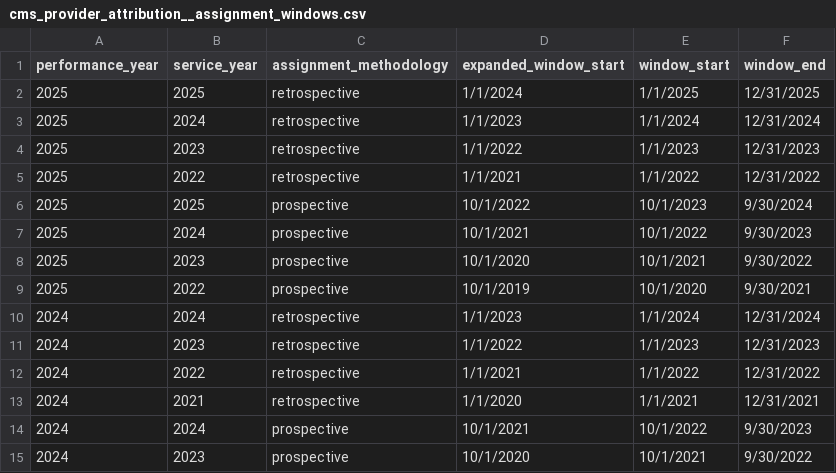
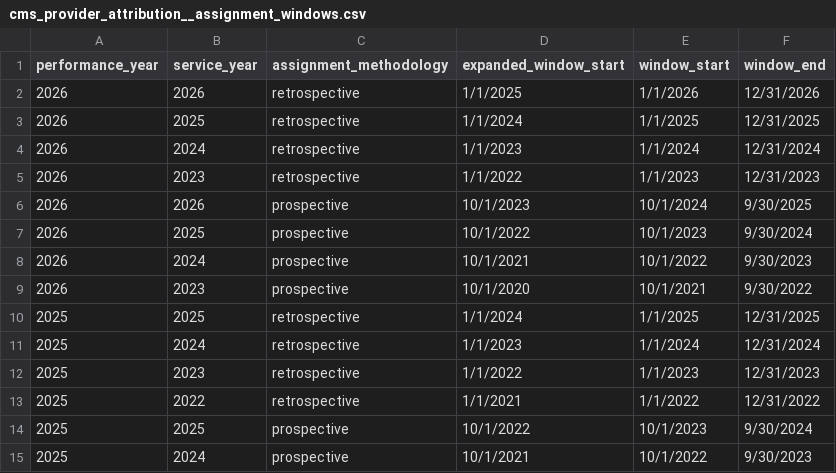
Before and after one commit to tuva-health/tuva, a CSV file: seeds/value_sets/cms_provider_attribution/cms_provider_attribution__assignment_windows.csv, drawn as a sheet; only a part is shown; the shorter side is filled out with more unchanged rows; the diff names each change by its address in the sheet, - before the commit and + after, or states it on an @@ line.

Commit message:
Add performance year 2026 assignment windows
Append the 8 PY2026 rows (4 retrospective, 4 prospective) covering
service years 2023-2026. Window and expanded-window dates follow the
CMS assignment methodology pattern in Appendix B, Table 9, extended to
PY2026 consistent with performance years 2022-2025.

```diff
--- a/seeds/value_sets/cms_provider_attribution/cms_provider_attribution__assignment_windows.csv
+++ b/seeds/value_sets/cms_provider_attribution/cms_provider_attribution__assignment_windows.csv
+row 2: 2026 | 2026 | retrospective | 1/1/2025 | 1/1/2026 | 12/31/2026
+row 3: 2026 | 2025 | retrospective | 1/1/2024 | 1/1/2025 | 12/31/2025
+row 4: 2026 | 2024 | retrospective | 1/1/2023 | 1/1/2024 | 12/31/2024
+row 5: 2026 | 2023 | retrospective | 1/1/2022 | 1/1/2023 | 12/31/2023
+row 6: 2026 | 2026 | prospective | 10/1/2023 | 10/1/2024 | 9/30/2025
+row 7: 2026 | 2025 | prospective | 10/1/2022 | 10/1/2023 | 9/30/2024
+row 8: 2026 | 2024 | prospective | 10/1/2021 | 10/1/2022 | 9/30/2023
+row 9: 2026 | 2023 | prospective | 10/1/2020 | 10/1/2021 | 9/30/2022
```
